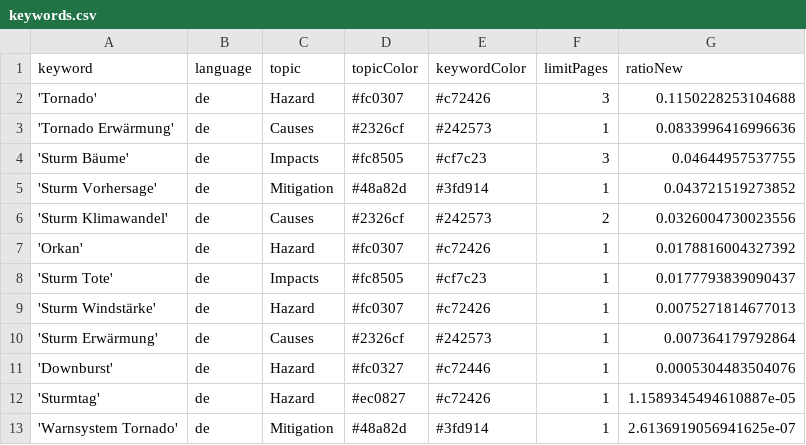
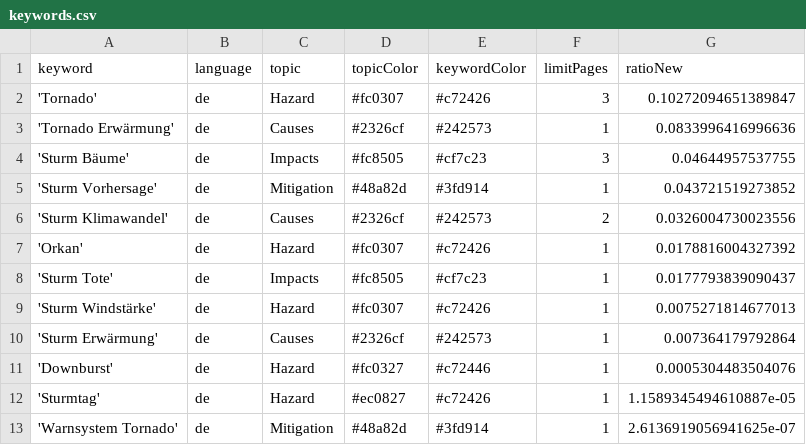
Before and after one commit to MarcoL95-News25/StormIsComing, a CSV file: keywords.csv, drawn as a sheet.

Commit message:
Commit from GitHub Actions (harvest:0.0)

```diff
--- a/keywords.csv
+++ b/keywords.csv
@@ -1,3 +1,3 @@
 keyword,language,topic,topicColor,keywordColor,limitPages,ratioNew
-'Tornado',de,Hazard,#fc0307,#c72426,3,0.1150228253104688
+'Tornado',de,Hazard,#fc0307,#c72426,3,0.10272094651389847
 'Tornado Erwärmung',de,Causes,#2326cf,#242573,1,0.0833996416996636
```
